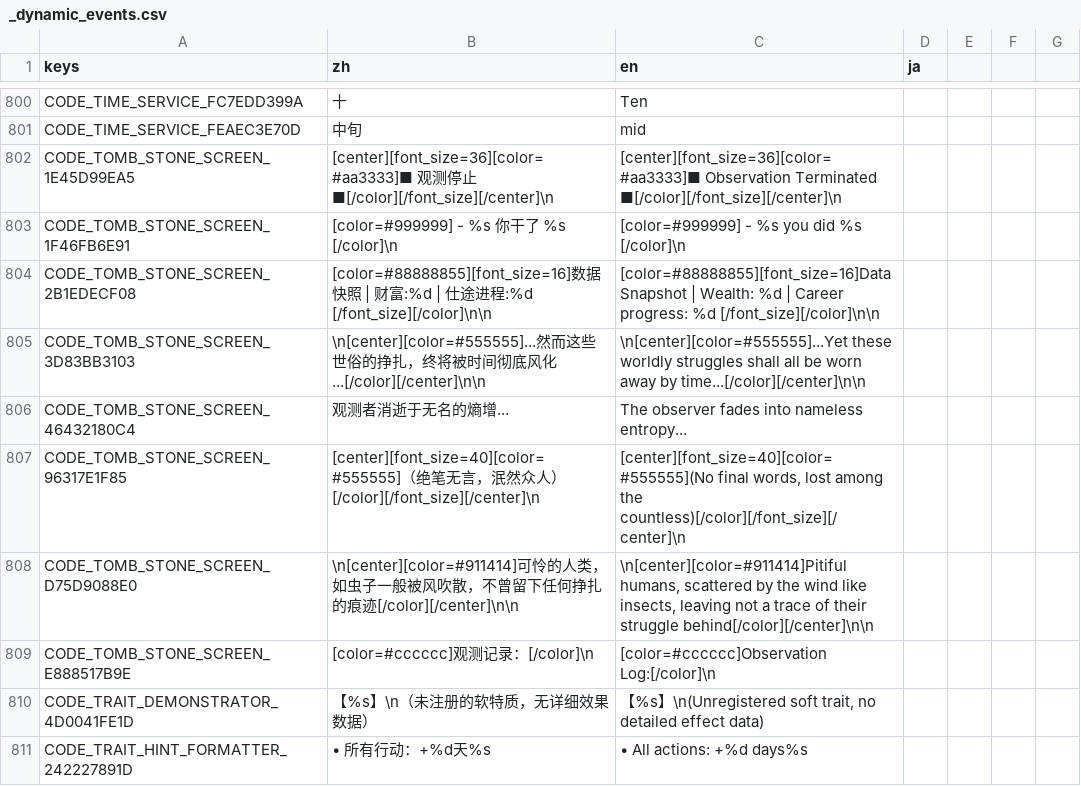
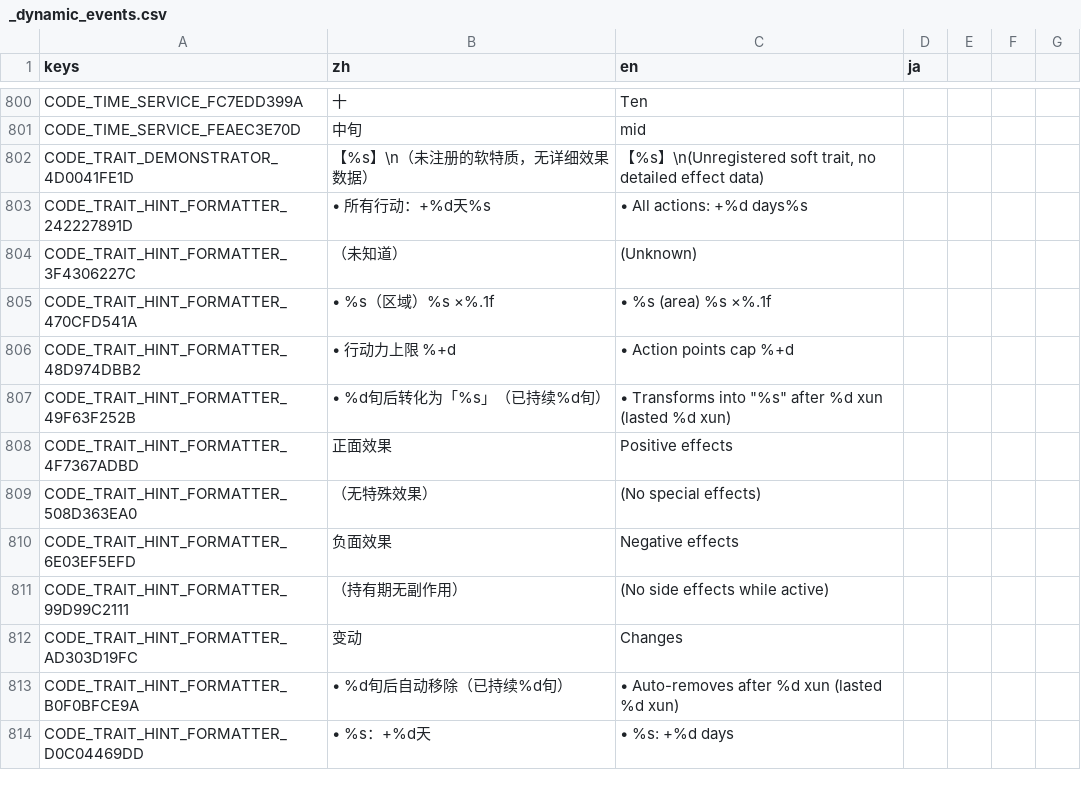
Before and after one commit to 67-68/poem_map_project, a CSV file: data/1_core_rules/translations/_dynamic_events.csv, drawn as a sheet; only a part is shown, gaps mark what is left out; the shorter side is filled out with more unchanged rows; removed rows and columns are numbered as before the commit, all else as after; the diff covers the shown part only; the diff names each change by its address in the sheet, - before the commit and + after, or states it on an @@ line.

```diff
--- a/data/1_core_rules/translations/_dynamic_events.csv
+++ b/data/1_core_rules/translations/_dynamic_events.csv
-row 802: CODE_TOMB_STONE_SCREEN_1E45D99EA5 | [center][font_size=36][color=#aa3333]■ 观测停止 ■[/color][/font_size][/center]\n | [center][font_size=36][color=#aa3333]■ Observation Terminated ■[/color][/font_size][/center]\n
-row 803: CODE_TOMB_STONE_SCREEN_1F46FB6E91 | [color=#999999] - %s 你干了 %s [/color]\n | [color=#999999] - %s you did %s [/color]\n
-row 804: CODE_TOMB_STONE_SCREEN_2B1EDECF08 | [color=#88888855][font_size=16]数据快照 | 财富:%d | 仕途进程:%d [/font_size][/color]\n\n | [color=#88888855][font_size=16]Data Snapshot | Wealth: %d | Career progress: %d [/font_size][/color]\n\n
-row 805: CODE_TOMB_STONE_SCREEN_3D83BB3103 | \n[center][color=#555555]...然而这些世俗的挣扎，终将被时间彻底风化...[/color][/center]\n\n | \n[center][color=#555555]...Yet these worldly struggles shall all be worn away by time...[/color][/center]\n\n
-row 806: CODE_TOMB_STONE_SCREEN_46432180C4 | 观测者消逝于无名的熵增... | The observer fades into nameless entropy...
-row 807: CODE_TOMB_STONE_SCREEN_96317E1F85 | [center][font_size=40][color=#555555]（绝笔无言，泯然众人）[/color][/font_size][/center]\n | [center][font_size=40][color=#555555](No final words, lost among the countless)[/color][/font_size][/center]\n
-row 808: CODE_TOMB_STONE_SCREEN_D75D9088E0 | \n[center][color=#911414]可怜的人类，如虫子一般被风吹散，不曾留下任何挣扎的痕迹[/color][/center]\n\n | \n[center][color=#911414]Pitiful humans, scattered by the wind like insects, leaving not a trace of their struggle behind[/color][/center]\n\n
-row 809: CODE_TOMB_STONE_SCREEN_E888517B9E | [color=#cccccc]观测记录：[/color]\n | [color=#cccccc]Observation Log:[/color]\n
```
Also changed, not shown: 32 added rows elsewhere in this file, 10 other files.
